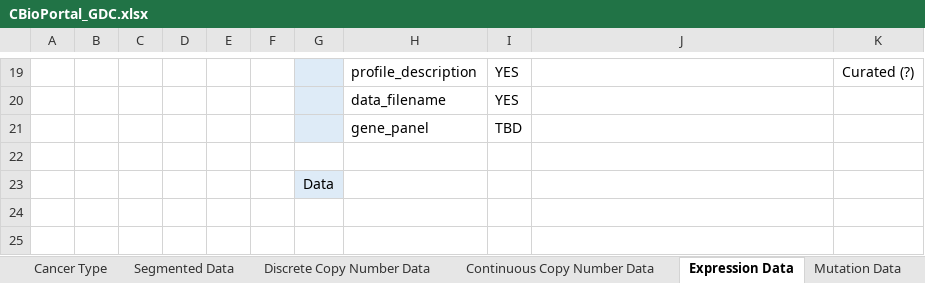
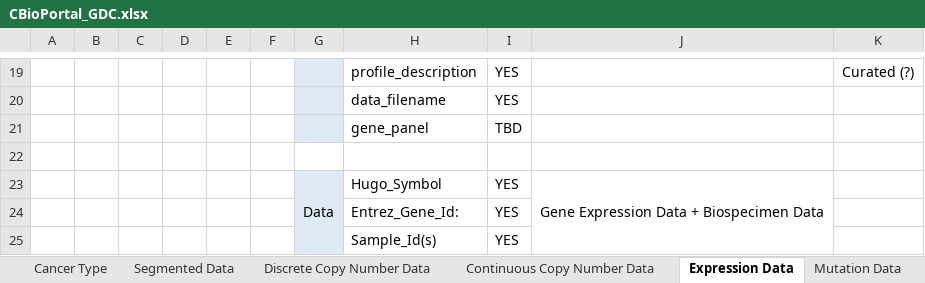
Before and after one commit to DixitPatel/cBioPortal-GSoC, an Excel workbook: CBioPortal_GDC.xlsx, sheet Expression Data, drawn as a sheet; only a part is shown, gaps mark what is left out; values as stored, in another font and other column widths than the file's, no borders; removed rows and columns are numbered as before the commit, all else as after; the diff names each change by its address in the sheet, - before the commit and + after, or states it on an @@ line.

```diff
--- a/CBioPortal_GDC.xlsx (sheet Expression Data)
+++ b/CBioPortal_GDC.xlsx (sheet Expression Data)
-row 23:  |  |  |  |  |  | Data
+row 23:  |  |  |  |  |  | Data | Hugo_Symbol | YES | Gene Expression Data + Biospecimen Data
+row 24:  |  |  |  |  |  |  | Entrez_Gene_Id: | YES
+row 25:  |  |  |  |  |  |  | Sample_Id(s) | YES
```
Also changed, not shown: sheet All, sheet Continuous Copy Number Data.
